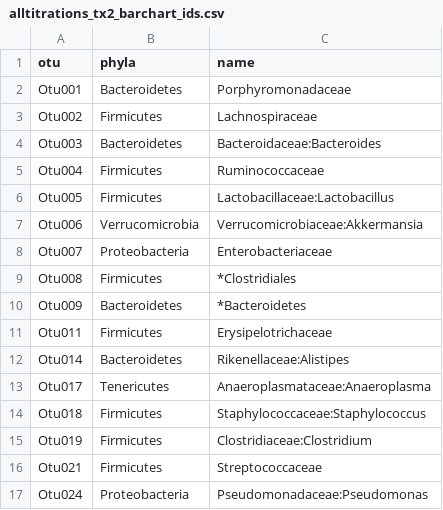
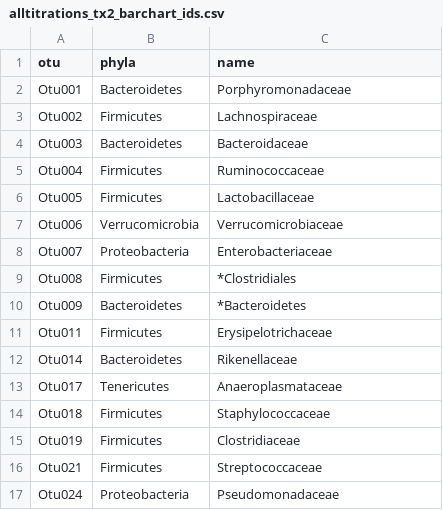
Before and after one commit to SchlossLab/Schubert_AbxD01_mBio_2015, a CSV file: Figure 3/alltitrations_tx2_barchart_ids.csv, drawn as a sheet.

Commit message:
Fix Figure 3 taxa labels

```diff
--- a/Figure 3/alltitrations_tx2_barchart_ids.csv
+++ b/Figure 3/alltitrations_tx2_barchart_ids.csv
@@ -3,6 +3,6 @@ Otu001,Bacteroidetes,Porphyromonadaceae
 Otu002,Firmicutes,Lachnospiraceae
-Otu003,Bacteroidetes,Bacteroidaceae:Bacteroides
+Otu003,Bacteroidetes,Bacteroidaceae
 Otu004,Firmicutes,Ruminococcaceae
-Otu005,Firmicutes,Lactobacillaceae:Lactobacillus
-Otu006,Verrucomicrobia,Verrucomicrobiaceae:Akkermansia
+Otu005,Firmicutes,Lactobacillaceae
+Otu006,Verrucomicrobia,Verrucomicrobiaceae
 Otu007,Proteobacteria,Enterobacteriaceae
@@ -11,7 +11,7 @@ Otu009,Bacteroidetes,*Bacteroidetes
 Otu011,Firmicutes,Erysipelotrichaceae
-Otu014,Bacteroidetes,Rikenellaceae:Alistipes
-Otu017,Tenericutes,Anaeroplasmataceae:Anaeroplasma
-Otu018,Firmicutes,Staphylococcaceae:Staphylococcus
-Otu019,Firmicutes,Clostridiaceae:Clostridium
+Otu014,Bacteroidetes,Rikenellaceae
+Otu017,Tenericutes,Anaeroplasmataceae
+Otu018,Firmicutes,Staphylococcaceae
+Otu019,Firmicutes,Clostridiaceae
 Otu021,Firmicutes,Streptococcaceae
-Otu024,Proteobacteria,Pseudomonadaceae:Pseudomonas
+Otu024,Proteobacteria,Pseudomonadaceae
```
